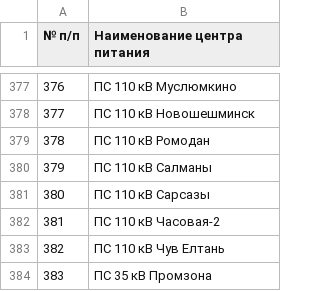
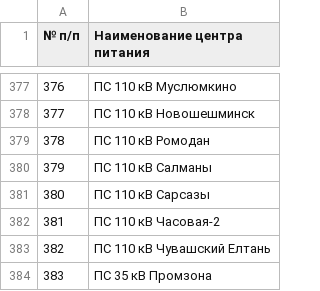
Before and after one commit to freeExec/PSV-external-data, a CSV file: tat-setcom-substation.csv, drawn as a sheet; only a part is shown, gaps mark what is left out.

Commit message:
fix abrv

```diff
--- a/tat-setcom-substation.csv
+++ b/tat-setcom-substation.csv
@@ -382,3 +382,3 @@
 381;ПС 110 кВ Часовая-2
-382;ПС 110 кВ Чув  Елтань
+382;ПС 110 кВ Чувашский Елтань
 383;ПС 35 кВ  Промзона
```
